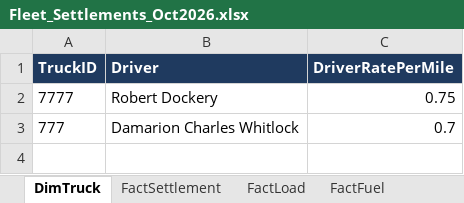
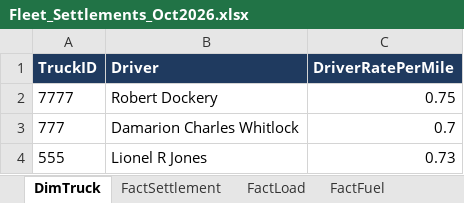
Before and after one commit to agabekrakhimov/statement, an Excel workbook: powerbi/Fleet_Settlements_Oct2026.xlsx, sheet DimTruck, drawn as a sheet; values as stored, in another font and other column widths than the file's, no borders; table styles not drawn; the diff names each change by its address in the sheet, - before the commit and + after, or states it on an @@ line.

```diff
--- a/powerbi/Fleet_Settlements_Oct2026.xlsx (sheet DimTruck)
+++ b/powerbi/Fleet_Settlements_Oct2026.xlsx (sheet DimTruck)
+row 4: 555 | Lionel R Jones | 0.73
```
Also changed, not shown: sheet FactDeduction, sheet FactFuel, sheet FactLoad, sheet FactSettlement, 9 other files.
